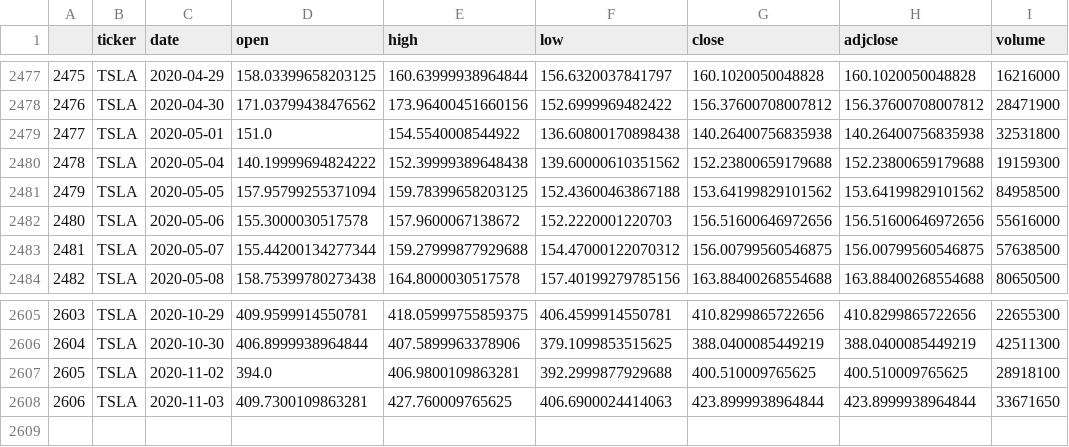
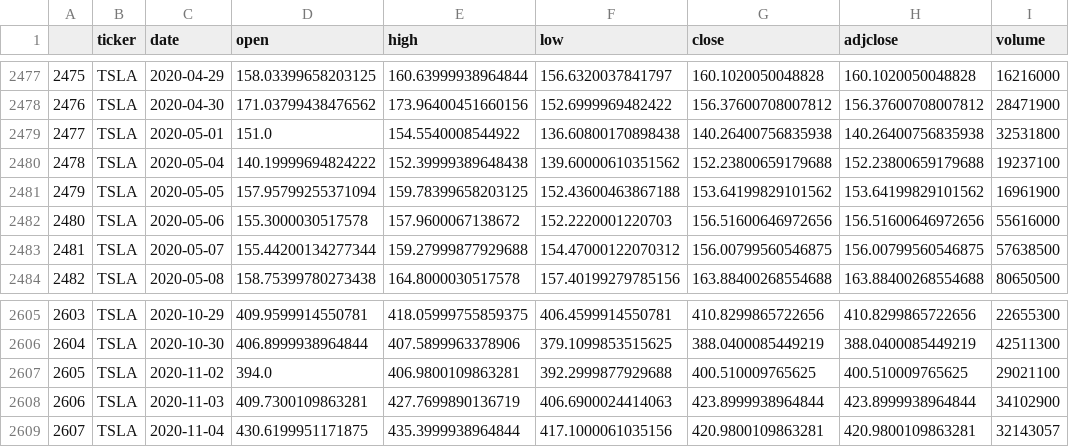
Before and after one commit to Orderlee/stock_project, a CSV file: com_stock_api/resources/data/TSLA.csv, drawn as a sheet; only a part is shown, gaps mark what is left out.

```diff
--- a/com_stock_api/resources/data/TSLA.csv
+++ b/com_stock_api/resources/data/TSLA.csv
@@ -2479,4 +2479,4 @@
 2477,TSLA,2020-05-01,151.0,154.5540008544922,136.60800170898438,140.26400756835938,140.26400756835938,32531800
-2478,TSLA,2020-05-04,140.19999694824222,152.39999389648438,139.60000610351562,152.23800659179688,152.23800659179688,19159300
-2479,TSLA,2020-05-05,157.95799255371094,159.78399658203125,152.43600463867188,153.64199829101562,153.64199829101562,84958500
+2478,TSLA,2020-05-04,140.19999694824222,152.39999389648438,139.60000610351562,152.23800659179688,152.23800659179688,19237100
+2479,TSLA,2020-05-05,157.95799255371094,159.78399658203125,152.43600463867188,153.64199829101562,153.64199829101562,16961900
 2480,TSLA,2020-05-06,155.3000030517578,157.9600067138672,152.2220001220703,156.51600646972656,156.51600646972656,55616000
@@ -2606,3 +2606,4 @@
 2604,TSLA,2020-10-30,406.8999938964844,407.5899963378906,379.1099853515625,388.0400085449219,388.0400085449219,42511300
-2605,TSLA,2020-11-02,394.0,406.9800109863281,392.2999877929688,400.510009765625,400.510009765625,28918100
-2606,TSLA,2020-11-03,409.7300109863281,427.760009765625,406.6900024414063,423.8999938964844,423.8999938964844,33671650
+2605,TSLA,2020-11-02,394.0,406.9800109863281,392.2999877929688,400.510009765625,400.510009765625,29021100
+2606,TSLA,2020-11-03,409.7300109863281,427.7699890136719,406.6900024414063,423.8999938964844,423.8999938964844,34102900
+2607,TSLA,2020-11-04,430.6199951171875,435.3999938964844,417.1000061035156,420.9800109863281,420.9800109863281,32143057
```
Also changed, not shown: 15 other files.
